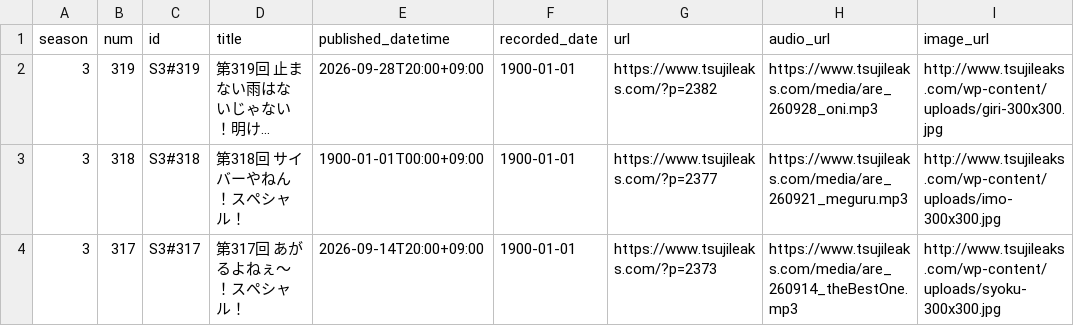
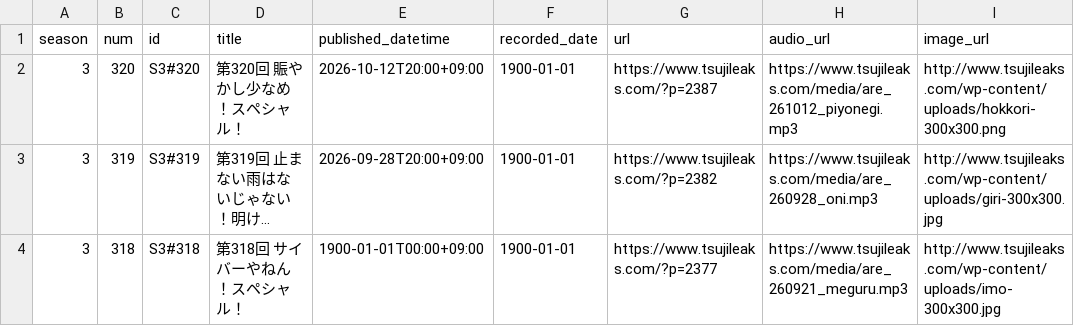
Before and after one commit to BerandaMegane/Security-no-ARE-words, a CSV file: source/_static/セキュリティのアレ_放送回リスト_自動更新.csv, drawn as a sheet; only a part is shown; the shorter side is filled out with more unchanged rows; long unchanged cells end in …; the diff names each change by its address in the sheet, - before the commit and + after, or states it on an @@ line.

```diff
--- a/source/_static/セキュリティのアレ_放送回リスト_自動更新.csv
+++ b/source/_static/セキュリティのアレ_放送回リスト_自動更新.csv
+row 2: 3 | 320 | S3#320 | 第320回 賑やかし少なめ！スペシャル！ | 2026-10-12T20:00+09:00 | 1900-01-01 | https://www.tsujileaks.com/?p=2387 | https://www.tsujileaks.com/media/are_261012_piyonegi.mp3 | http://www.tsujileaks.com/wp-content/uploads/hokkori-300x300.png
```
Also changed, not shown: 1 other file.
